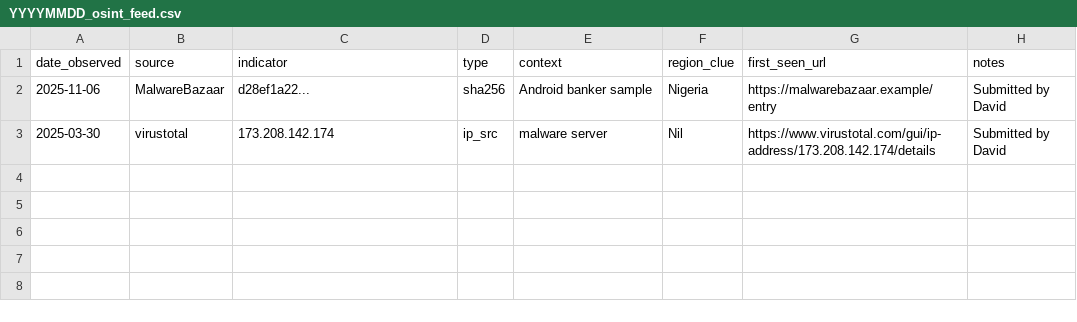
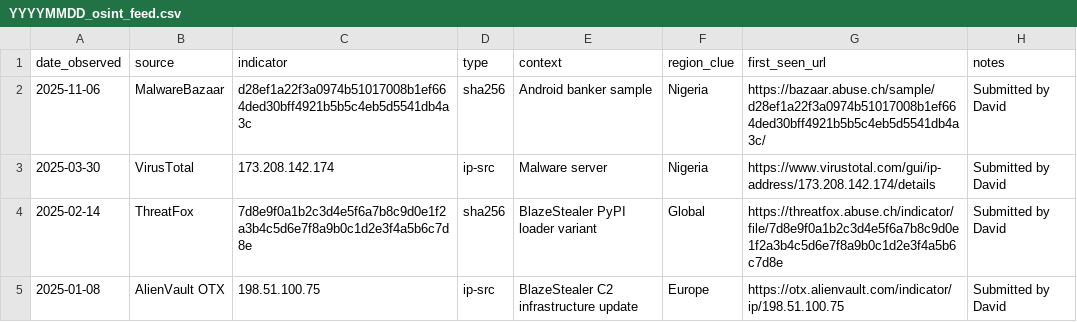
Before and after one commit to David-S15/MIA, a CSV file: OSINT_Data_Collector/YYYYMMDD_osint_feed.csv, drawn as a sheet.

Commit message:
Update OSINT data with new entries and corrections

```diff
--- a/OSINT_Data_Collector/YYYYMMDD_osint_feed.csv
+++ b/OSINT_Data_Collector/YYYYMMDD_osint_feed.csv
@@ -1,3 +1,5 @@
 date_observed,source,indicator,type,context,region_clue,first_seen_url,notes
-2025-11-06,MalwareBazaar,d28ef1a22...,sha256,"Android banker sample",Nigeria,https://malwarebazaar.example/entry,"Submitted by David"
-2025-03-30,virustotal,173.208.142.174,ip_src,"malware server",Nil,https://www.virustotal.com/gui/ip-address/173.208.142.174/details,"Submitted by David"
+2025-11-06,MalwareBazaar,d28ef1a22f3a0974b51017008b1ef664ded30bff4921b5b5c4eb5d5541db4a3c,sha256,"Android banker sample",Nigeria,https://bazaar.abuse.ch/sample/d28ef1a22f3a0974b51017008b1ef664ded30bff4921b5b5c4eb5d5541db4a3c/,"Submitted by David"
+2025-03-30,VirusTotal,173.208.142.174,ip-src,"Malware server",Nigeria,https://www.virustotal.com/gui/ip-address/173.208.142.174/details,"Submitted by David"
+2025-02-14,ThreatFox,7d8e9f0a1b2c3d4e5f6a7b8c9d0e1f2a3b4c5d6e7f8a9b0c1d2e3f4a5b6c7d8e,sha256,"BlazeStealer PyPI loader variant",Global,https://threatfox.abuse.ch/indicator/file/7d8e9f0a1b2c3d4e5f6a7b8c9d0e1f2a3b4c5d6e7f8a9b0c1d2e3f4a5b6c7d8e,"Submitted by David"
+2025-01-08,"AlienVault OTX",198.51.100.75,ip-src,"BlazeStealer C2 infrastructure update",Europe,https://otx.alienvault.com/indicator/ip/198.51.100.75,"Submitted by David"
```
